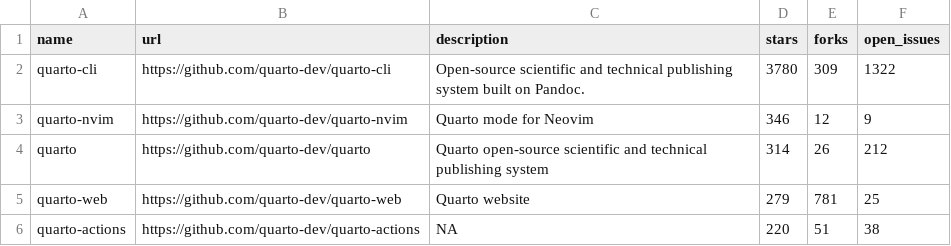
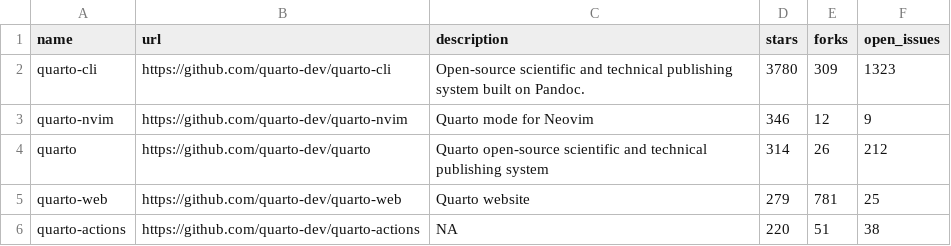
Before and after one commit to webyoung/learn, a CSV file: R/s.csv, drawn as a sheet; only a part is shown.

```diff
--- a/R/s.csv
+++ b/R/s.csv
@@ -1,3 +1,3 @@
 name,url,description,stars,forks,open_issues
-quarto-cli,https://github.com/quarto-dev/quarto-cli,Open-source scientific and technical publishing system built on Pandoc.,3780,309,1322
+quarto-cli,https://github.com/quarto-dev/quarto-cli,Open-source scientific and technical publishing system built on Pandoc.,3780,309,1323
 quarto-nvim,https://github.com/quarto-dev/quarto-nvim,Quarto mode for Neovim,346,12,9
```
Also changed, not shown: 1 other file.
